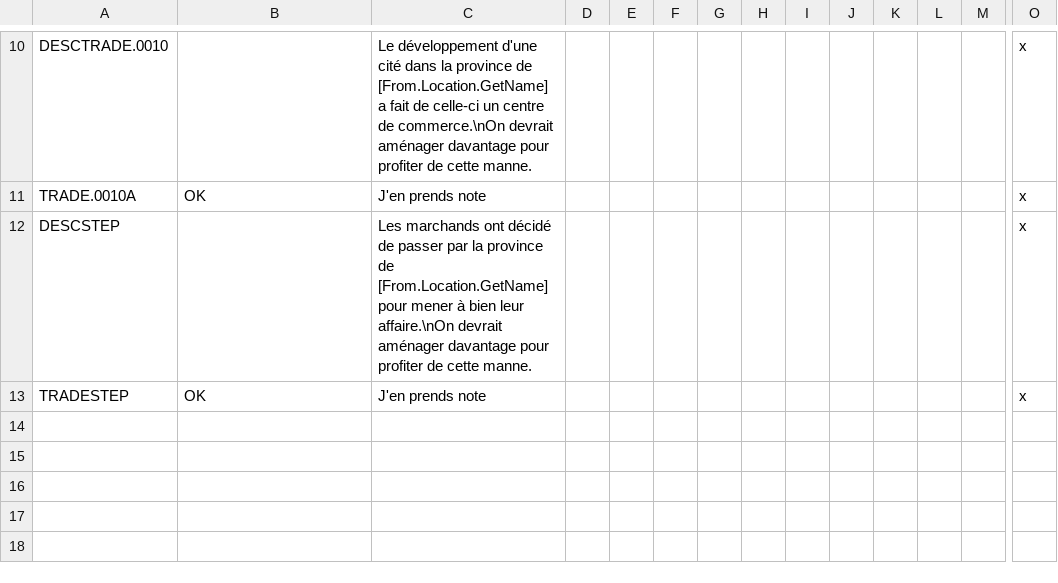
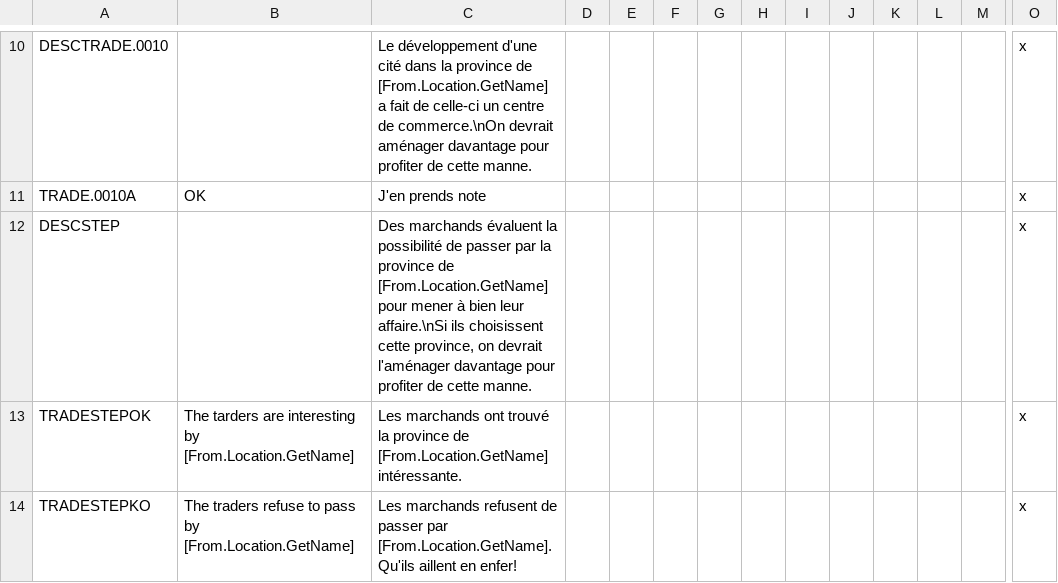
Before and after one commit to ArkoG/L3T, a CSV file: L3T/localisation/TRADE_loc_EVENTS.csv, drawn as a sheet; only a part is shown, gaps mark what is left out; removed rows and columns are numbered as before the commit, all else as after; rows hold the shown columns only; the diff names each change by its address in the sheet, - before the commit and + after, or states it on an @@ line.

Commit message:
Fix  le "bug" de localisation d'attribution des blocs
En effet en effectuant l'optimisation sur les events d'attributions des
blocs, les provinces recevaient l'event s'en forcément recevoir le bloc.
La localisation de correspondait plus.

```diff
--- a/L3T/localisation/TRADE_loc_EVENTS.csv
+++ b/L3T/localisation/TRADE_loc_EVENTS.csv
-C12: Les marchands ont décidé de passer par la province de [From.Location.GetName] pour mener à bien leur affaire.\nOn devrait aménager davantage pour…
+C12: Des marchands évaluent la possibilité de passer par la province de [From.Location.GetName] pour mener à bien leur affaire.\nSi ils choisissent cette province, on devrait l'aménager davantage pour…
-row 13: TRADESTEP | OK | J'en prends note |  |  |  |  |  |  |  |  |  |  | x
+row 13: TRADESTEPOK | The tarders are interesting by [From.Location.GetName] | Les marchands ont trouvé la province de [From.Location.GetName] intéressante. |  |  |  |  |  |  |  |  |  |  | x
+row 14: TRADESTEPKO | The traders refuse to pass by [From.Location.GetName] | Les marchands refusent de passer par [From.Location.GetName]. Qu'ils aillent en enfer! |  |  |  |  |  |  |  |  |  |  | x
```
Also changed, not shown: 2 other files.
